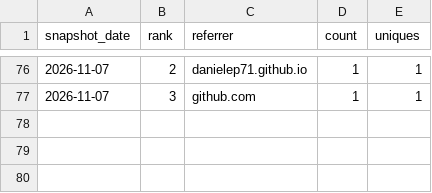
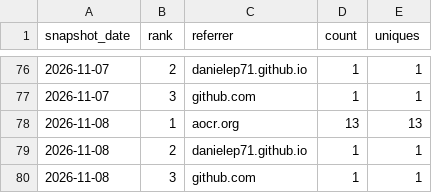
Before and after one commit to danielep71/VBA-PROBABILITY-DISTRIBUTIONS, a CSV file: data/referrers.csv, drawn as a sheet; only a part is shown, gaps mark what is left out.

```diff
--- a/data/referrers.csv
+++ b/data/referrers.csv
@@ -77 +77,4 @@ snapshot_date,rank,referrer,count,uniques
 2026-11-07,3,github.com,1,1
+2026-11-08,1,aocr.org,13,13
+2026-11-08,2,danielep71.github.io,1,1
+2026-11-08,3,github.com,1,1
```
Also changed, not shown: data/popular_paths.csv, data/traffic.csv, 3 other files.
